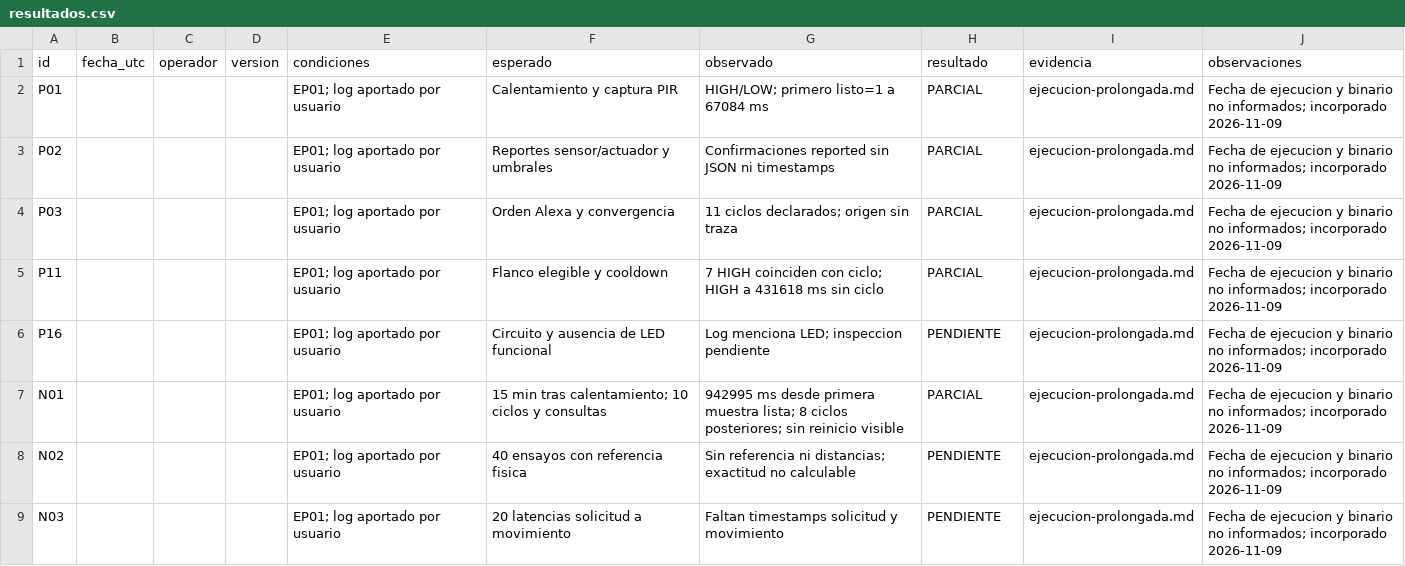
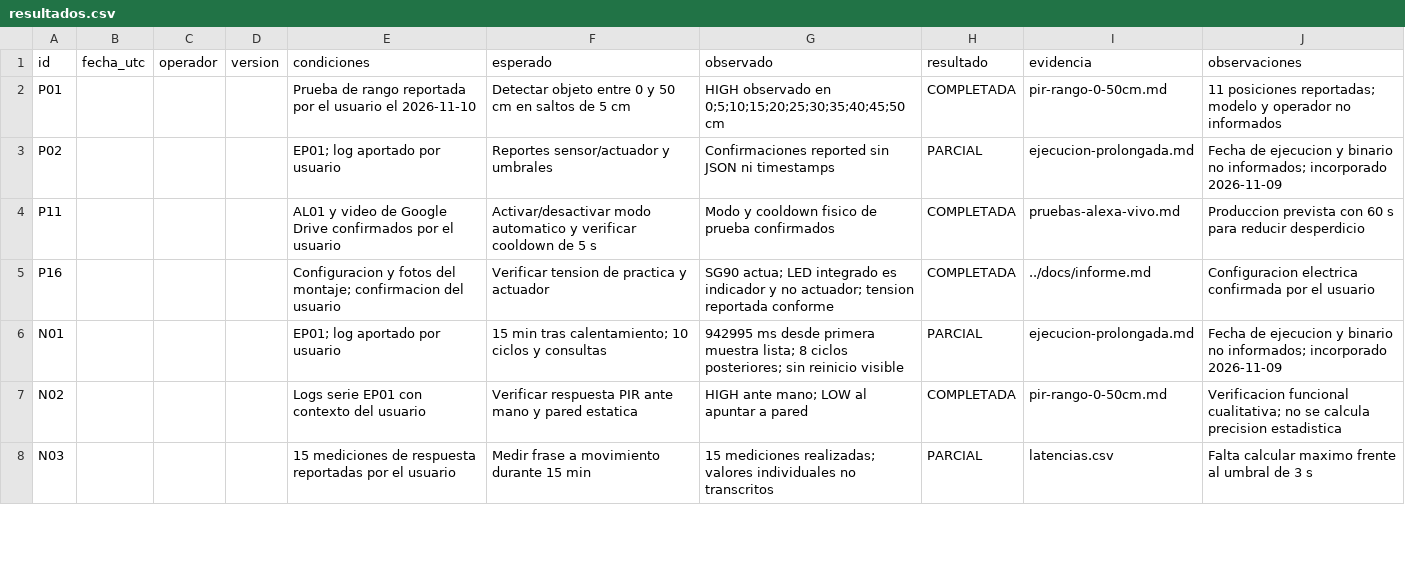
Before and after one commit to JoseCorralesAgreda/Practica-3-AWS, a CSV file: evidencias/resultados.csv, drawn as a sheet; only a part is shown; the diff covers the shown part only.

Commit message:
test: test completados algunos son parciales

```diff
--- a/evidencias/resultados.csv
+++ b/evidencias/resultados.csv
@@ -1,9 +1,8 @@
 id,fecha_utc,operador,version,condiciones,esperado,observado,resultado,evidencia,observaciones
-P01,,,,EP01; log aportado por usuario,Calentamiento y captura PIR,HIGH/LOW; primero listo=1 a 67084 ms,PARCIAL,ejecucion-prolongada.md,Fecha de ejecucion y binario no informados; incorporado 2026-11-09
+P01,,,,Prueba de rango reportada por el usuario el 2026-11-10,Detectar objeto entre 0 y 50 cm en saltos de 5 cm,HIGH observado en 0;5;10;15;20;25;30;35;40;45;50 cm,COMPLETADA,pir-rango-0-50cm.md,11 posiciones reportadas; modelo y operador no informados
 P02,,,,EP01; log aportado por usuario,Reportes sensor/actuador y umbrales,Confirmaciones reported sin JSON ni timestamps,PARCIAL,ejecucion-prolongada.md,Fecha de ejecucion y binario no informados; incorporado 2026-11-09
-P03,,,,EP01; log aportado por usuario,Orden Alexa y convergencia,11 ciclos declarados; origen sin traza,PARCIAL,ejecucion-prolongada.md,Fecha de ejecucion y binario no informados; incorporado 2026-11-09
-P11,,,,EP01; log aportado por usuario,Flanco elegible y cooldown,7 HIGH coinciden con ciclo; HIGH a 431618 ms sin ciclo,PARCIAL,ejecucion-prolongada.md,Fecha de ejecucion y binario no informados; incorporado 2026-11-09
-P16,,,,EP01; log aportado por usuario,Circuito y ausencia de LED funcional,Log menciona LED; inspeccion pendiente,PENDIENTE,ejecucion-prolongada.md,Fecha de ejecucion y binario no informados; incorporado 2026-11-09
+P11,,,,AL01 y video de Google Drive confirmados por el usuario,Activar/desactivar modo automatico y verificar cooldown de 5 s,Modo y cooldown fisico de prueba confirmados,COMPLETADA,pruebas-alexa-vivo.md,Produccion prevista con 60 s para reducir desperdicio
+P16,,,,Configuracion y fotos del montaje; confirmacion del usuario,Verificar tension de practica y actuador,SG90 actua; LED integrado es indicador y no actuador; tension reportada conforme,COMPLETADA,../docs/informe.md,Configuracion electrica confirmada por el usuario
 N01,,,,EP01; log aportado por usuario,15 min tras calentamiento; 10 ciclos y consultas,942995 ms desde primera muestra lista; 8 ciclos posteriores; sin reinicio visible,PARCIAL,ejecucion-prolongada.md,Fecha de ejecucion y binario no informados; incorporado 2026-11-09
-N02,,,,EP01; log aportado por usuario,40 ensayos con referencia fisica,Sin referencia ni distancias; exactitud no calculable,PENDIENTE,ejecucion-prolongada.md,Fecha de ejecucion y binario no informados; incorporado 2026-11-09
-N03,,,,EP01; log aportado por usuario,20 latencias solicitud a movimiento,Faltan timestamps solicitud y movimiento,PENDIENTE,ejecucion-prolongada.md,Fecha de ejecucion y binario no informados; incorporado 2026-11-09
+N02,,,,Logs serie EP01 con contexto del usuario,Verificar respuesta PIR ante mano y pared estatica,HIGH ante mano; LOW al apuntar a pared,COMPLETADA,pir-rango-0-50cm.md,Verificacion funcional cualitativa; no se calcula precision estadistica
+N03,,,,15 mediciones de respuesta reportadas por el usuario,Medir frase a movimiento durante 15 min,15 mediciones realizadas; valores individuales no transcritos,PARCIAL,latencias.csv,Falta calcular maximo frente al umbral de 3 s
```
Also changed, not shown: 6 added rows, 1 removed row and 12 edited cells elsewhere in this file, 18 other files.
